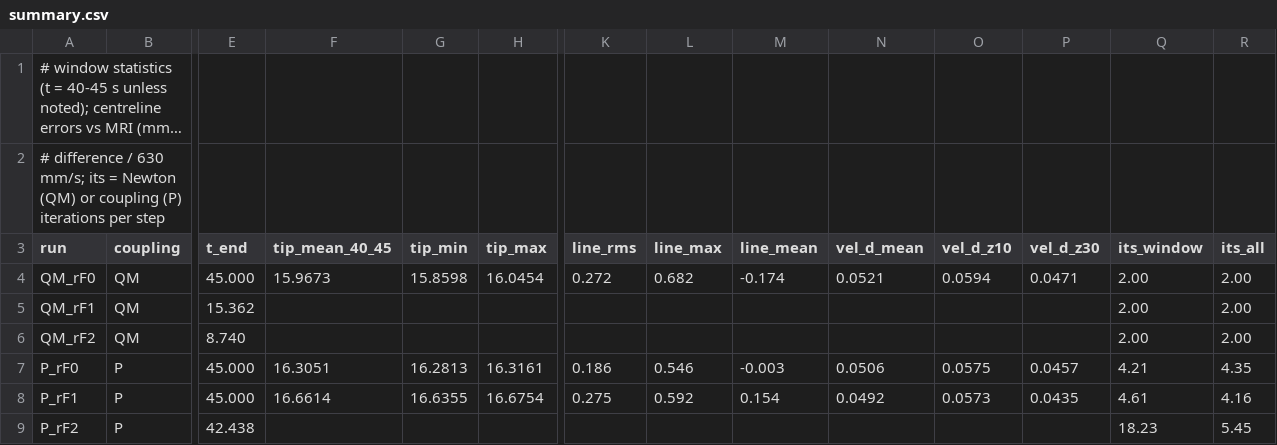
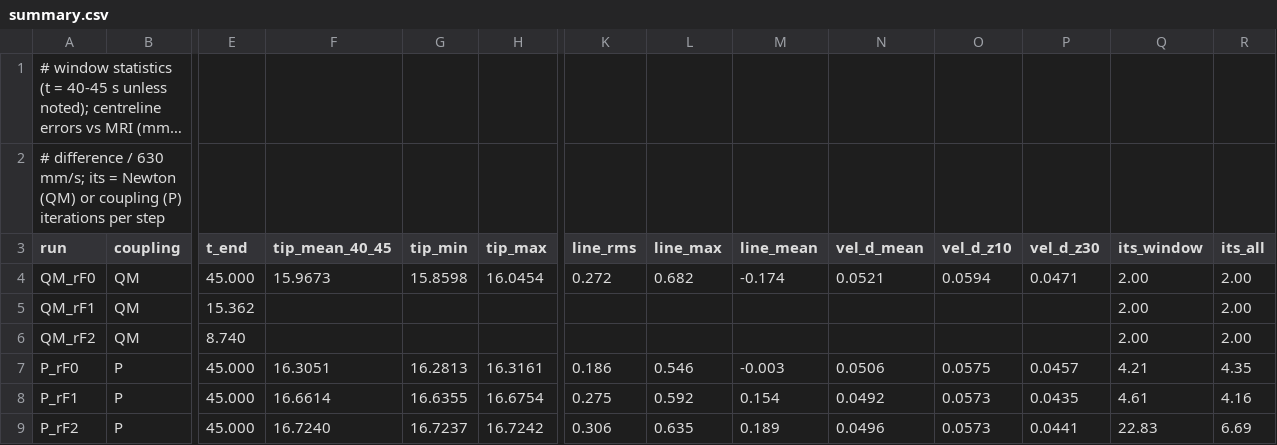
Before and after one commit to philipcardiff/paper-monolithic-fsi, a CSV file: paper-data/hessenthaler/summary.csv, drawn as a sheet; only a part is shown, gaps mark what is left out; long unchanged cells end in …; the diff names each change by its address in the sheet, - before the commit and + after, or states it on an @@ line.

```diff
--- a/paper-data/hessenthaler/summary.csv
+++ b/paper-data/hessenthaler/summary.csv
-E9 (t_end): 42.438
+E9 (t_end): 45.000
-F9 (tip_mean_40_45): (empty)
+F9 (tip_mean_40_45): 16.7240
-G9 (tip_min): (empty)
+G9 (tip_min): 16.7237
-H9 (tip_max): (empty)
+H9 (tip_max): 16.7242
-K9 (line_rms): (empty)
+K9 (line_rms): 0.306
-L9 (line_max): (empty)
+L9 (line_max): 0.635
-M9 (line_mean): (empty)
+M9 (line_mean): 0.189
-N9 (vel_d_mean): (empty)
+N9 (vel_d_mean): 0.0496
-O9 (vel_d_z10): (empty)
+O9 (vel_d_z10): 0.0573
-P9 (vel_d_z30): (empty)
+P9 (vel_d_z30): 0.0441
-Q9 (its_window): 18.23
+Q9 (its_window): 22.83
-R9 (its_all): 5.45
+R9 (its_all): 6.69
```
Also changed, not shown: paper-data/hessenthaler/centreline.csv, paper-data/hessenthaler/profiles.csv, 3 other files.
